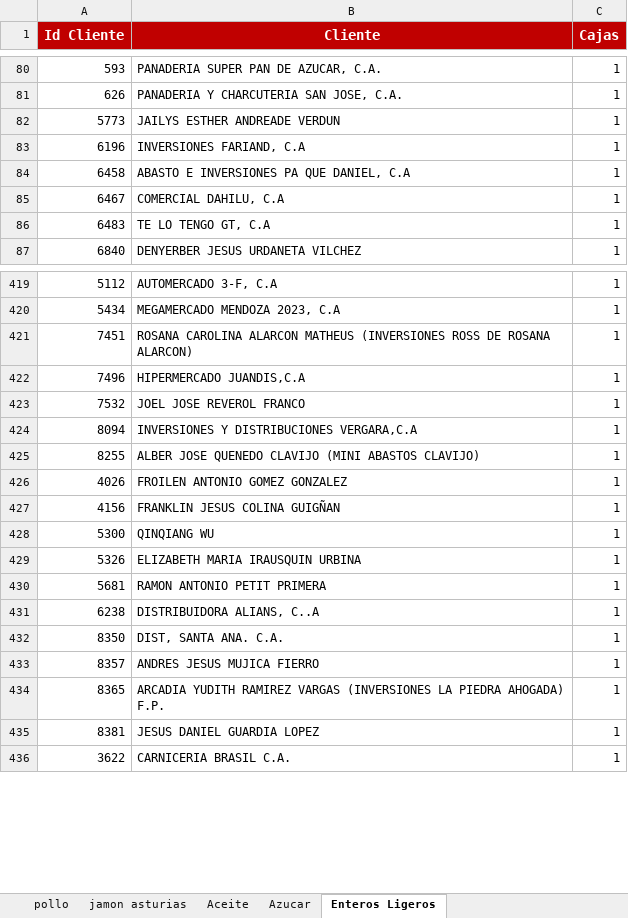
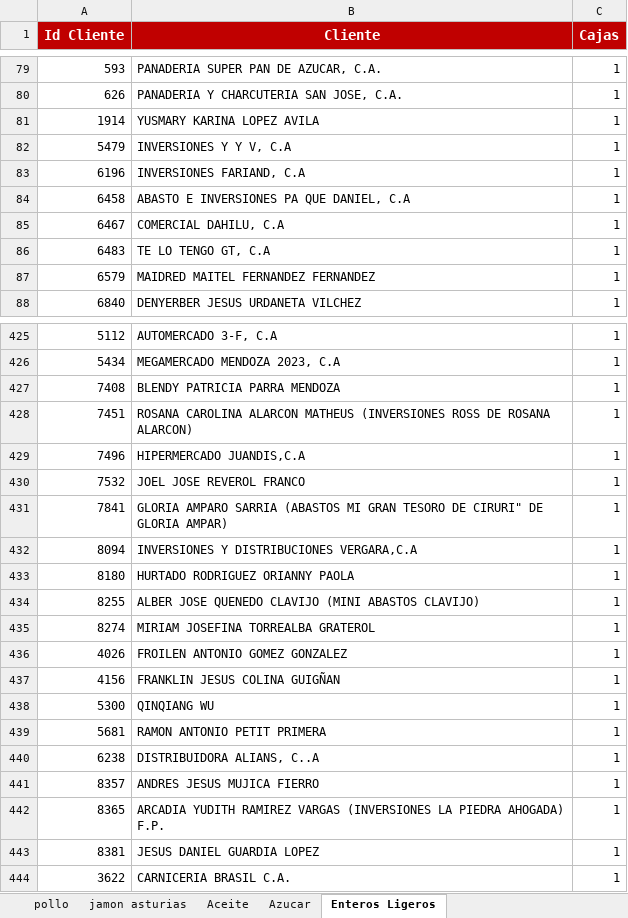
Before and after one commit to pagoscodizulca-svg/dashboard-fdv---planificador, an Excel workbook: sheet.xlsx, sheet Enteros Ligeros, drawn as a sheet; only a part is shown, gaps mark what is left out; values as stored, in another font and other column widths than the file's, no borders; charts and pictures not drawn; removed rows and columns are numbered as before the commit, all else as after; the diff covers the shown part only; the diff names each change by its address in the sheet, - before the commit and + after, or states it on an @@ line.

```diff
--- a/sheet.xlsx (sheet Enteros Ligeros)
+++ b/sheet.xlsx (sheet Enteros Ligeros)
-row 82: 5773 | JAILYS ESTHER ANDREADE VERDUN | 1
+row 81: 1914 | YUSMARY KARINA LOPEZ AVILA | 1
+row 82: 5479 | INVERSIONES Y Y V, C.A | 1
+row 87: 6579 | MAIDRED MAITEL FERNANDEZ FERNANDEZ | 1
+row 427: 7408 | BLENDY PATRICIA PARRA MENDOZA | 1
+row 431: 7841 | GLORIA AMPARO SARRIA (ABASTOS MI GRAN TESORO DE CIRURI" DE GLORIA AMPAR) | 1
+row 433: 8180 | HURTADO RODRIGUEZ ORIANNY PAOLA | 1
+row 435: 8274 | MIRIAM JOSEFINA TORREALBA GRATEROL | 1
-row 429: 5326 | ELIZABETH MARIA IRAUSQUIN URBINA | 1
-row 432: 8350 | DIST, SANTA ANA. C.A. | 1
```
Also changed, not shown: 37 added rows, 21 removed rows, 1 moved row and 2 edited cells elsewhere in this sheet, sheet Volumen por SKU, sheet Azucar, sheet pollo, sheet jamon asturias, sheet Aceite, sheet Grid de Activación por Vendedor, 1 more sheet, 32 other files.
